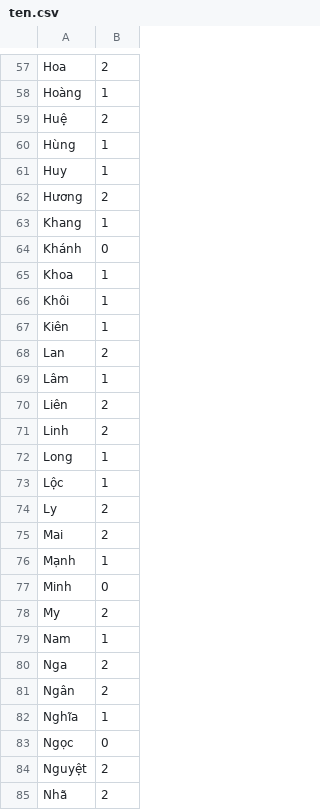
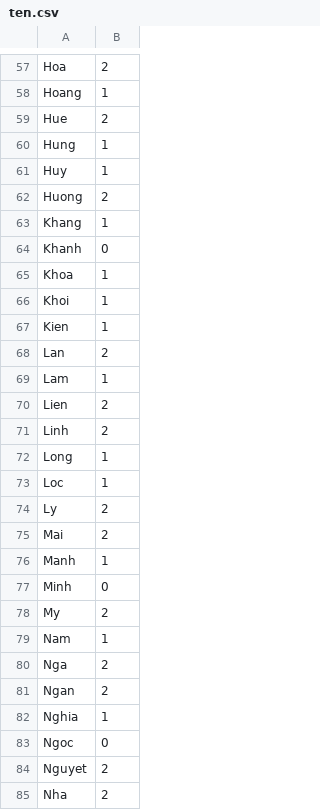
Before and after one commit to luonghoangnhatlam2022-glitch/Data_Structures_and_Algorithms_Group_10, a CSV file: DoAn_DSA_Nhom_CourseRegistration/02_Data/ten.csv, drawn as a sheet; only a part is shown, gaps mark what is left out; the diff covers the shown part only; the diff names each change by its address in the sheet, - before the commit and + after, or states it on an @@ line.

```diff
--- a/DoAn_DSA_Nhom_CourseRegistration/02_Data/ten.csv
+++ b/DoAn_DSA_Nhom_CourseRegistration/02_Data/ten.csv
-A58: Hoàng
+A58: Hoang
-A59: Huệ
+A59: Hue
-A60: Hùng
+A60: Hung
-A62: Hương
+A62: Huong
-A64: Khánh
+A64: Khanh
-A66: Khôi
+A66: Khoi
-A67: Kiên
+A67: Kien
-A69: Lâm
+A69: Lam
-A70: Liên
+A70: Lien
-A73: Lộc
+A73: Loc
-A76: Mạnh
+A76: Manh
-A81: Ngân
+A81: Ngan
-A82: Nghĩa
+A82: Nghia
-A83: Ngọc
+A83: Ngoc
-A84: Nguyệt
+A84: Nguyet
-A85: Nhã
+A85: Nha
```
Also changed, not shown: 79 edited cells elsewhere in this file.
